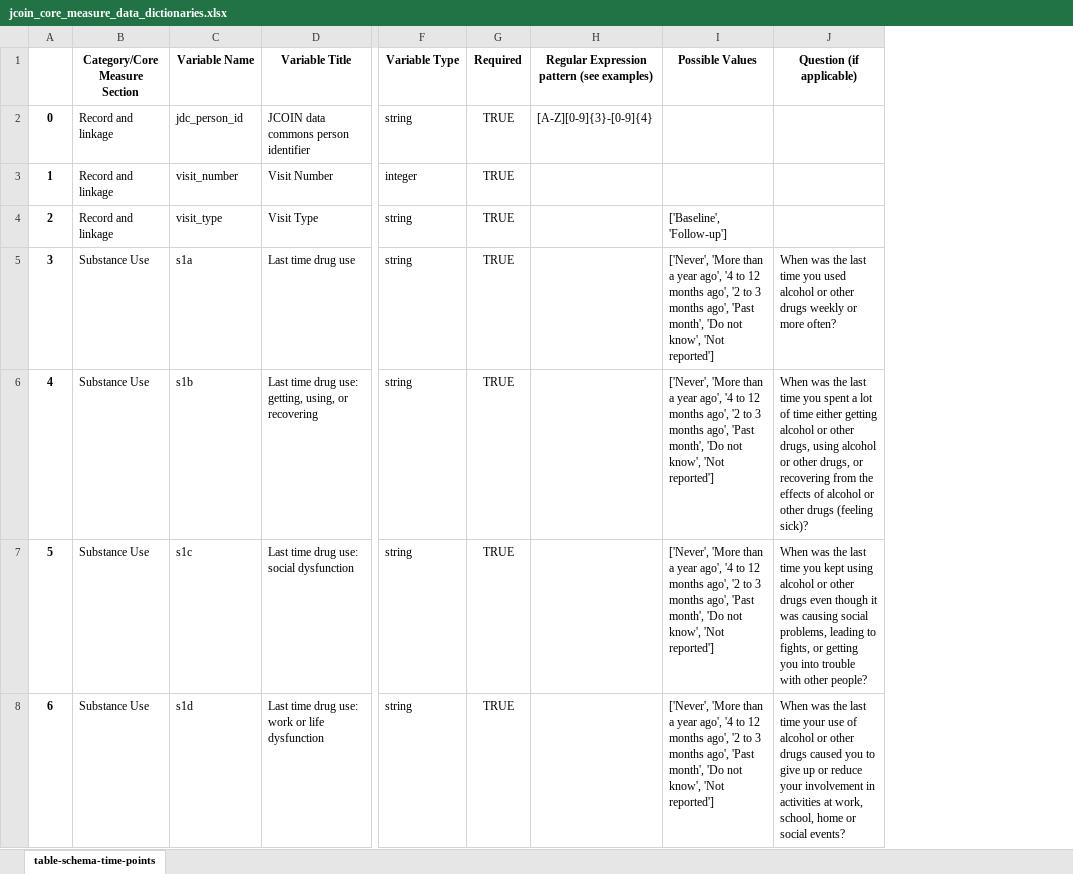
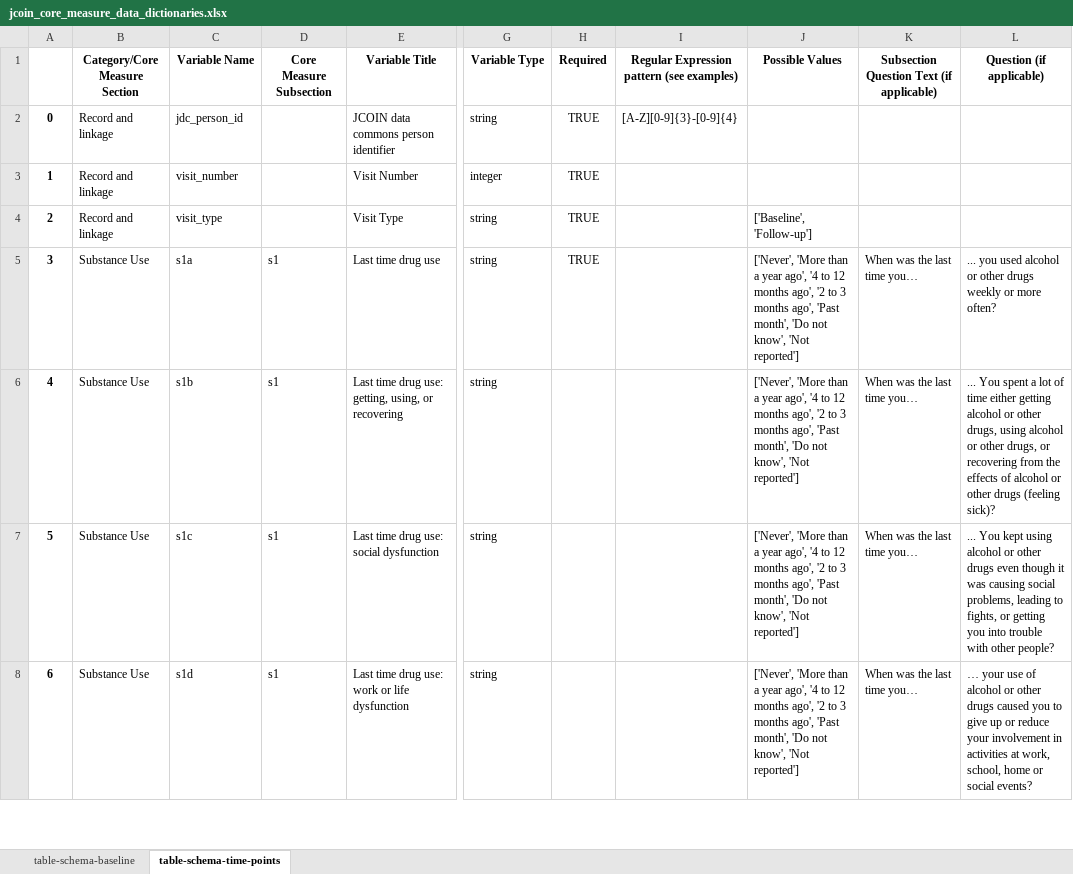
Before and after one commit to jcoin-maarc/JCOIN-Core-Measures, an Excel workbook: data_dictionaries/jcoin_core_measure_data_dictionaries.xlsx, sheet table-schema-time-points, drawn as a sheet; only a part is shown, gaps mark what is left out; values as stored, in another font and other column widths than the file's, no borders; addresses are those after the commit; the diff covers the shown part only; the diff names each change by its address in the sheet, - before the commit and + after, or states it on an @@ line.

Commit message:
added subsection txt field; WIP -- merging section/subsection cells

```diff
--- a/data_dictionaries/jcoin_core_measure_data_dictionaries.xlsx (sheet table-schema-time-points)
+++ b/data_dictionaries/jcoin_core_measure_data_dictionaries.xlsx (sheet table-schema-time-points)
+sheet tab: table-schema-baseline
+column D (Core Measure Subsection), rows 5-8: all s1
+column K, rows 1-8: Subsection Question Text (if applicable) |  |  |  | When was the last time you… | When was the last time you… | When was the last time you… | When was the last time you…
-L5 (Question (if applicable)): When was the last time you used…
+L5 (Question (if applicable)): ... you used…
-H6:H8 (Required): TRUE
+H6:H8 (Required): (empty)
-L6 (Question (if applicable)): When was the last time you spent a…
+L6 (Question (if applicable)): ... You spent a…
-L7 (Question (if applicable)): When was the last time you kept using…
+L7 (Question (if applicable)): ... You kept using…
-L8 (Question (if applicable)): When was the last time your use…
+L8 (Question (if applicable)): … your use…
```
Also changed, not shown: 91 added rows and 143 edited cells elsewhere in this sheet, 4 other files.
